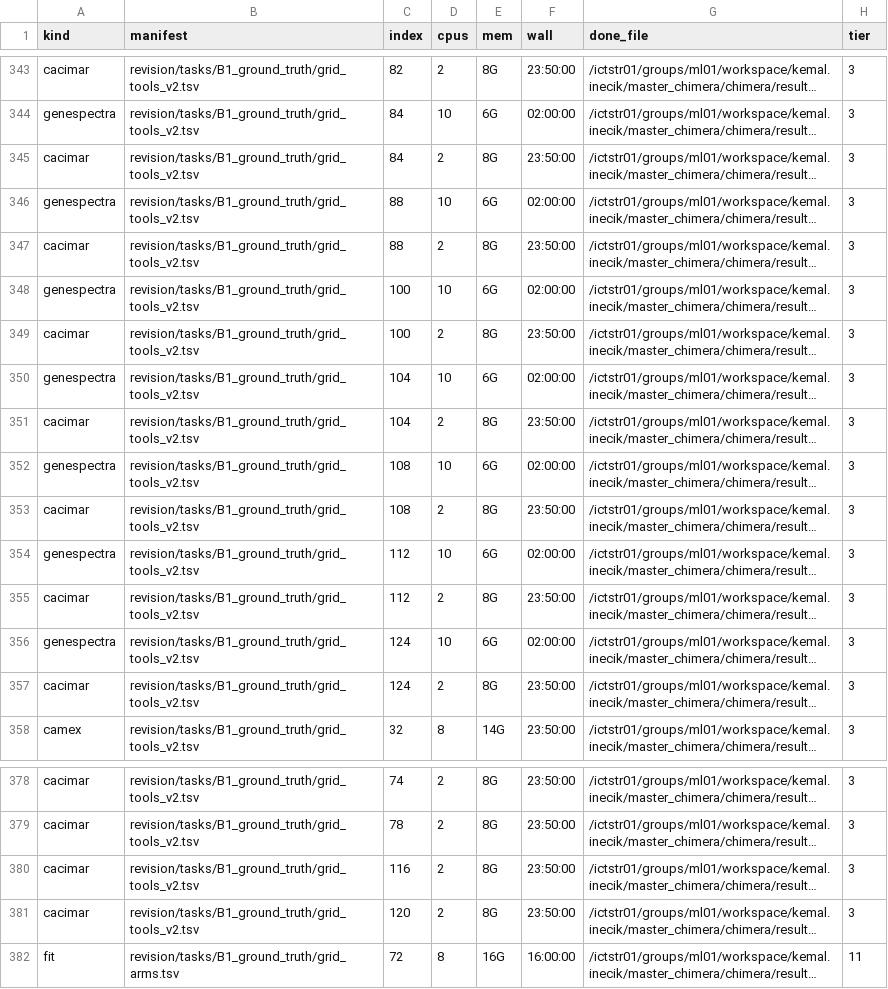
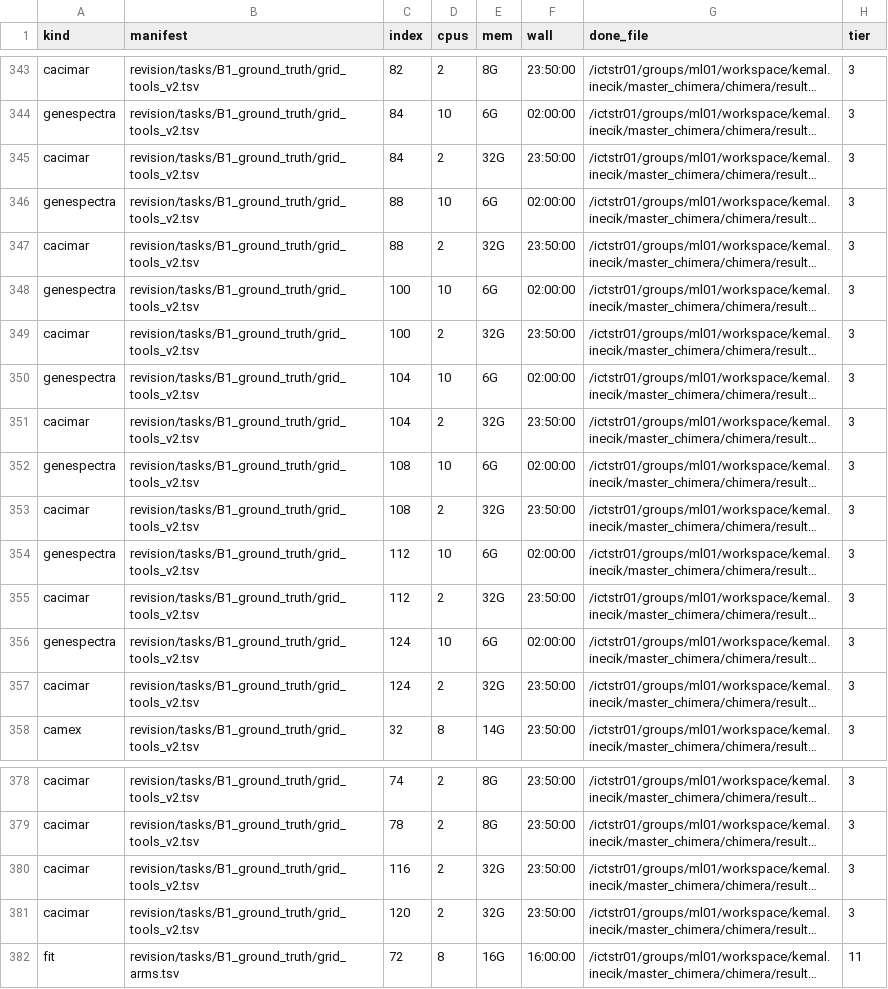
Before and after one commit to theislab/chimera, a TSV file: revision/tasks/B1_ground_truth/queue.tsv, drawn as a sheet; only a part is shown, gaps mark what is left out; long unchanged cells end in …; the diff names each change by its address in the sheet, - before the commit and + after, or states it on an @@ line.

```diff
--- a/revision/tasks/B1_ground_truth/queue.tsv
+++ b/revision/tasks/B1_ground_truth/queue.tsv
-E345 (mem): 8G
+E345 (mem): 32G
-E347 (mem): 8G
+E347 (mem): 32G
-E349 (mem): 8G
+E349 (mem): 32G
-E351 (mem): 8G
+E351 (mem): 32G
-E353 (mem): 8G
+E353 (mem): 32G
-E355 (mem): 8G
+E355 (mem): 32G
-E357 (mem): 8G
+E357 (mem): 32G
-E380:E381 (mem): 8G
+E380:E381 (mem): 32G
```
Also changed, not shown: 1 other file.
